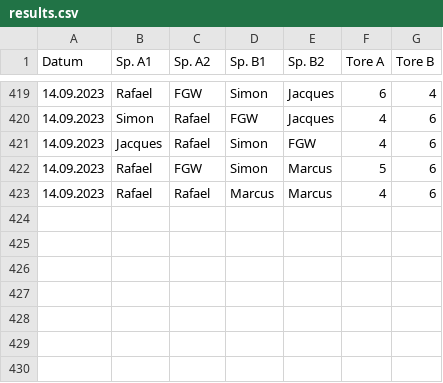
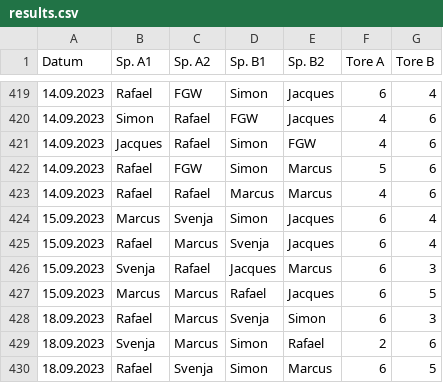
Before and after one commit to marcusrosenblatt/Kickern, a CSV file: results.csv, drawn as a sheet; only a part is shown, gaps mark what is left out.

Commit message:
Update results.csv

```diff
--- a/results.csv
+++ b/results.csv
@@ -423 +423,8 @@ Datum;Sp. A1;Sp. A2;Sp. B1;Sp. B2;Tore A;Tore B
 14.09.2023;Rafael;Rafael;Marcus;Marcus;4;6
+15.09.2023;Marcus;Svenja;Simon;Jacques;6;4
+15.09.2023;Rafael;Marcus;Svenja;Jacques;6;4
+15.09.2023;Svenja;Rafael;Jacques;Marcus;6;3
+15.09.2023;Marcus;Marcus;Rafael;Jacques;6;5
+18.09.2023;Rafael;Marcus;Svenja;Simon;6;3
+18.09.2023;Svenja;Marcus;Simon;Rafael;2;6
+18.09.2023;Rafael;Svenja;Simon;Marcus;6;5
```
